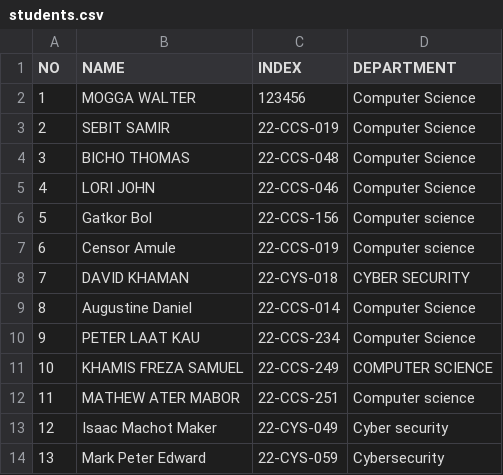
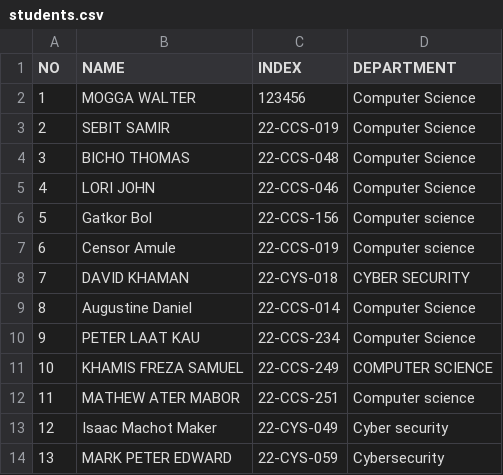
Before and after one commit to 1q2w-debug/OSP_Regular_2026, a CSV file: students.csv, drawn as a sheet.

Commit message:
Update students.csv

```diff
--- a/students.csv
+++ b/students.csv
@@ -13,2 +13,2 @@ NO,NAME,INDEX,DEPARTMENT
 12,Isaac Machot Maker,22-CYS-049,Cyber security
-13,Mark Peter Edward,22-CYS-059, Cybersecurity
+13,MARK PETER EDWARD,22-CYS-059, Cybersecurity
```
